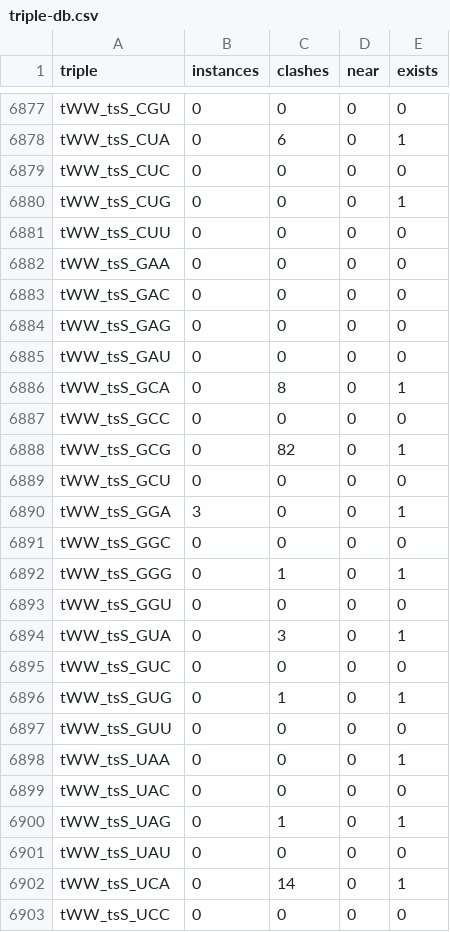
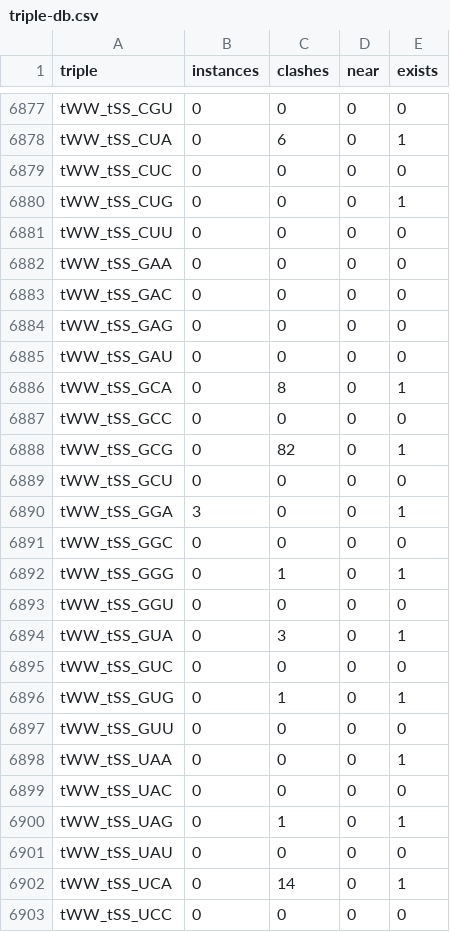
Before and after one commit to RNA-Puzzles/rna-tools, a CSV file: rna_tools/tools/triples/triple-db.csv, drawn as a sheet; only a part is shown, gaps mark what is left out; the diff covers the shown part only; the diff names each change by its address in the sheet, - before the commit and + after, or states it on an @@ line.

Commit message:
triples: fix tsS to tSS

```diff
--- a/rna_tools/tools/triples/triple-db.csv
+++ b/rna_tools/tools/triples/triple-db.csv
-A6877 (triple): tWW_tsS_CGU
+A6877 (triple): tWW_tSS_CGU
-A6878 (triple): tWW_tsS_CUA
+A6878 (triple): tWW_tSS_CUA
-A6879 (triple): tWW_tsS_CUC
+A6879 (triple): tWW_tSS_CUC
-A6880 (triple): tWW_tsS_CUG
+A6880 (triple): tWW_tSS_CUG
-A6881 (triple): tWW_tsS_CUU
+A6881 (triple): tWW_tSS_CUU
-A6882 (triple): tWW_tsS_GAA
+A6882 (triple): tWW_tSS_GAA
-A6883 (triple): tWW_tsS_GAC
+A6883 (triple): tWW_tSS_GAC
-A6884 (triple): tWW_tsS_GAG
+A6884 (triple): tWW_tSS_GAG
-A6885 (triple): tWW_tsS_GAU
+A6885 (triple): tWW_tSS_GAU
-A6886 (triple): tWW_tsS_GCA
+A6886 (triple): tWW_tSS_GCA
-A6887 (triple): tWW_tsS_GCC
+A6887 (triple): tWW_tSS_GCC
-A6888 (triple): tWW_tsS_GCG
+A6888 (triple): tWW_tSS_GCG
-A6889 (triple): tWW_tsS_GCU
+A6889 (triple): tWW_tSS_GCU
-A6890 (triple): tWW_tsS_GGA
+A6890 (triple): tWW_tSS_GGA
-A6891 (triple): tWW_tsS_GGC
+A6891 (triple): tWW_tSS_GGC
-A6892 (triple): tWW_tsS_GGG
+A6892 (triple): tWW_tSS_GGG
-A6893 (triple): tWW_tsS_GGU
+A6893 (triple): tWW_tSS_GGU
-A6894 (triple): tWW_tsS_GUA
+A6894 (triple): tWW_tSS_GUA
-A6895 (triple): tWW_tsS_GUC
+A6895 (triple): tWW_tSS_GUC
-A6896 (triple): tWW_tsS_GUG
+A6896 (triple): tWW_tSS_GUG
-A6897 (triple): tWW_tsS_GUU
+A6897 (triple): tWW_tSS_GUU
-A6898 (triple): tWW_tsS_UAA
+A6898 (triple): tWW_tSS_UAA
-A6899 (triple): tWW_tsS_UAC
+A6899 (triple): tWW_tSS_UAC
-A6900 (triple): tWW_tsS_UAG
+A6900 (triple): tWW_tSS_UAG
-A6901 (triple): tWW_tsS_UAU
+A6901 (triple): tWW_tSS_UAU
-A6902 (triple): tWW_tsS_UCA
+A6902 (triple): tWW_tSS_UCA
-A6903 (triple): tWW_tsS_UCC
+A6903 (triple): tWW_tSS_UCC
```
Also changed, not shown: 101 edited cells elsewhere in this file.
